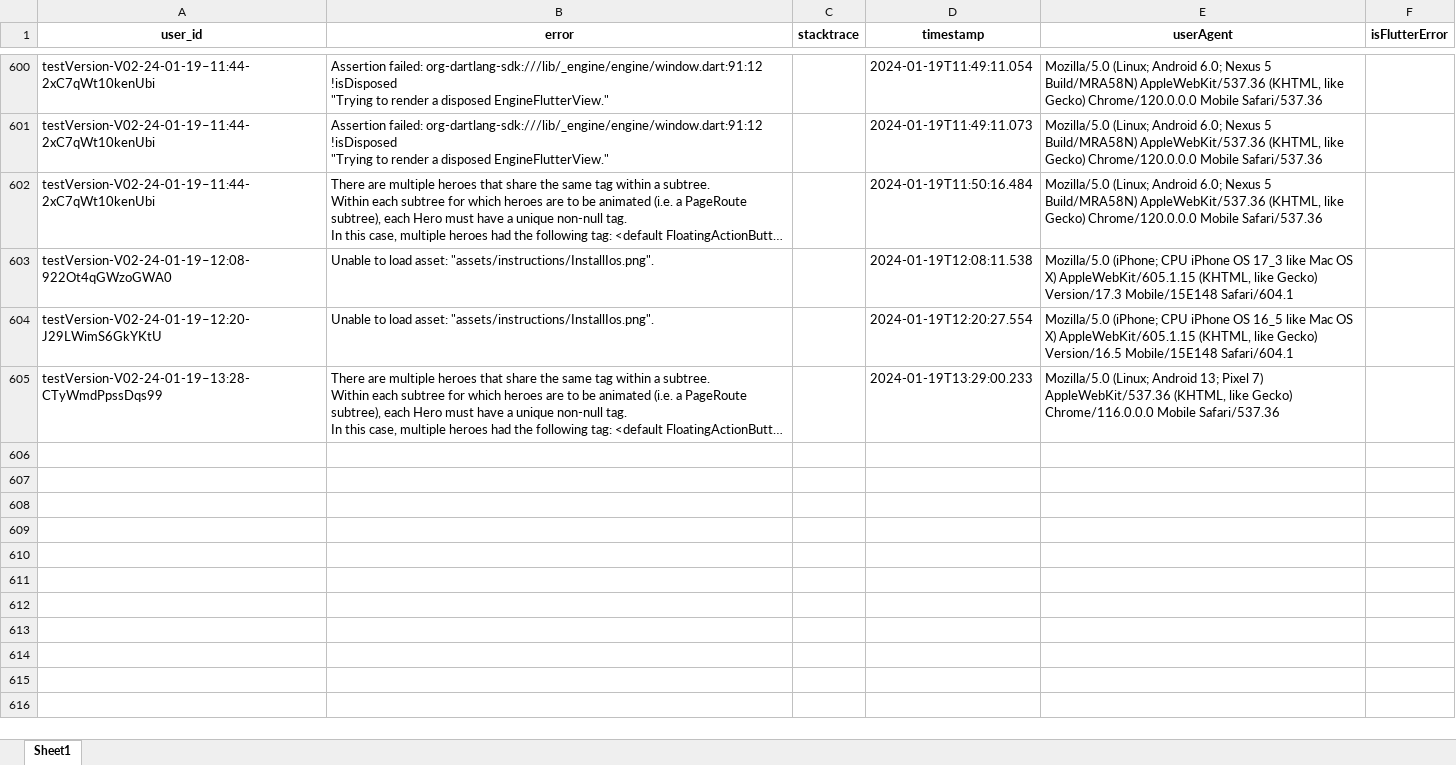
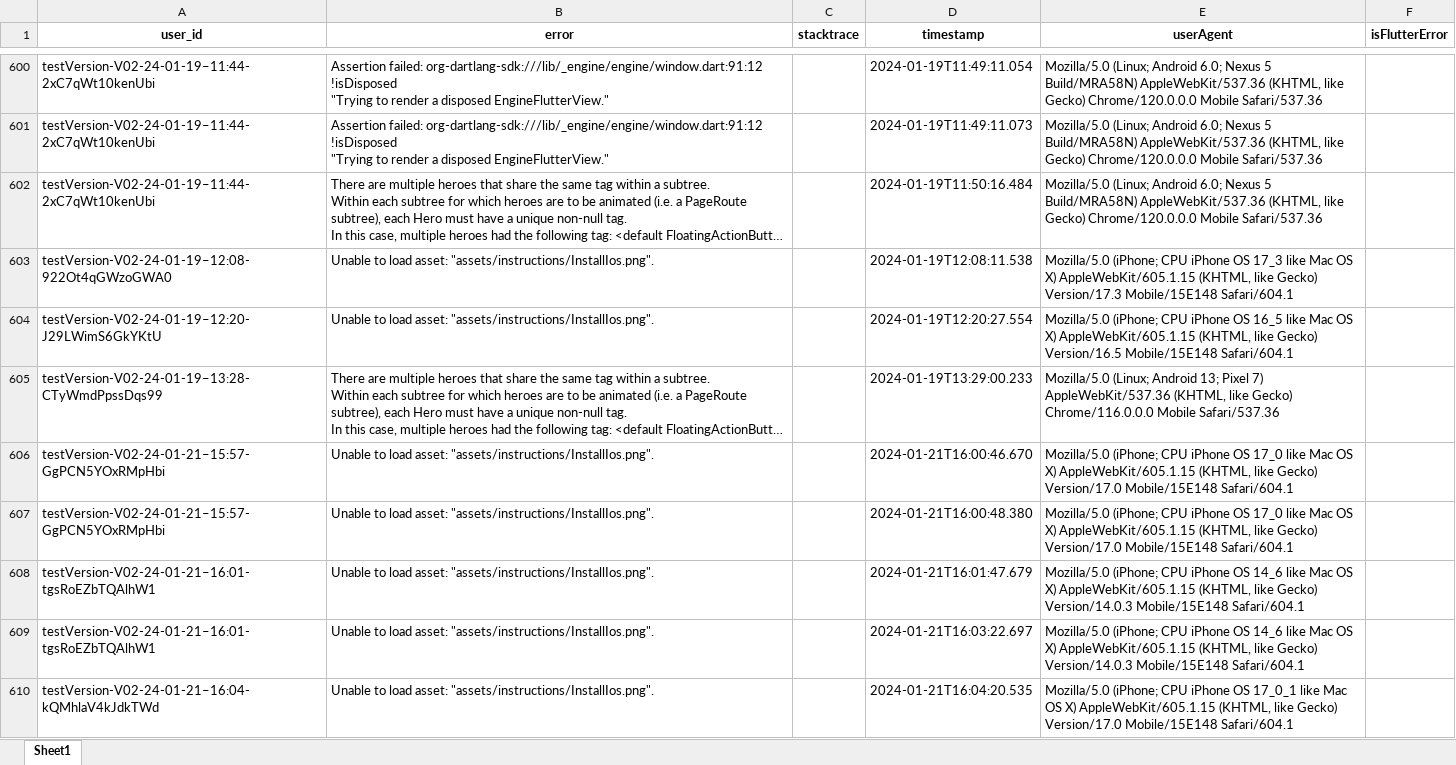
Before and after one commit to felpower/Projekt2_Flutter_Crush, an Excel workbook: generators/errors.xlsx, sheet Sheet1, drawn as a sheet; only a part is shown, gaps mark what is left out; long unchanged cells end in …; values as stored, in another font and other column widths than the file's, no borders; the diff names each change by its address in the sheet, - before the commit and + after, or states it on an @@ line.

```diff
--- a/generators/errors.xlsx (sheet Sheet1)
+++ b/generators/errors.xlsx (sheet Sheet1)
+row 606: testVersion-V02-24-01-21–15:57-GgPCN5YOxRMpHbi | Unable to load asset: "assets/instructions/InstallIos.png". |  | 2024-01-21T16:00:46.670 | Mozilla/5.0 (iPhone; CPU iPhone OS 17_0 like Mac OS X) AppleWebKit/605.1.15 (KHTML, like Gecko) Version/17.0 Mobile/15E148 Safari/604.1
+row 607: testVersion-V02-24-01-21–15:57-GgPCN5YOxRMpHbi | Unable to load asset: "assets/instructions/InstallIos.png". |  | 2024-01-21T16:00:48.380 | Mozilla/5.0 (iPhone; CPU iPhone OS 17_0 like Mac OS X) AppleWebKit/605.1.15 (KHTML, like Gecko) Version/17.0 Mobile/15E148 Safari/604.1
+row 608: testVersion-V02-24-01-21–16:01-tgsRoEZbTQAlhW1 | Unable to load asset: "assets/instructions/InstallIos.png". |  | 2024-01-21T16:01:47.679 | Mozilla/5.0 (iPhone; CPU iPhone OS 14_6 like Mac OS X) AppleWebKit/605.1.15 (KHTML, like Gecko) Version/14.0.3 Mobile/15E148 Safari/604.1
+row 609: testVersion-V02-24-01-21–16:01-tgsRoEZbTQAlhW1 | Unable to load asset: "assets/instructions/InstallIos.png". |  | 2024-01-21T16:03:22.697 | Mozilla/5.0 (iPhone; CPU iPhone OS 14_6 like Mac OS X) AppleWebKit/605.1.15 (KHTML, like Gecko) Version/14.0.3 Mobile/15E148 Safari/604.1
+row 610: testVersion-V02-24-01-21–16:04-kQMhlaV4kJdkTWd | Unable to load asset: "assets/instructions/InstallIos.png". |  | 2024-01-21T16:04:20.535 | Mozilla/5.0 (iPhone; CPU iPhone OS 17_0_1 like Mac OS X) AppleWebKit/605.1.15 (KHTML, like Gecko) Version/17.0 Mobile/15E148 Safari/604.1
```
Also changed, not shown: 4 other files.
